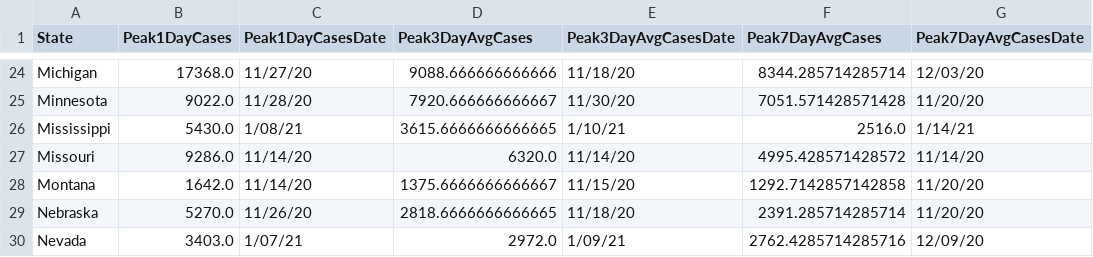
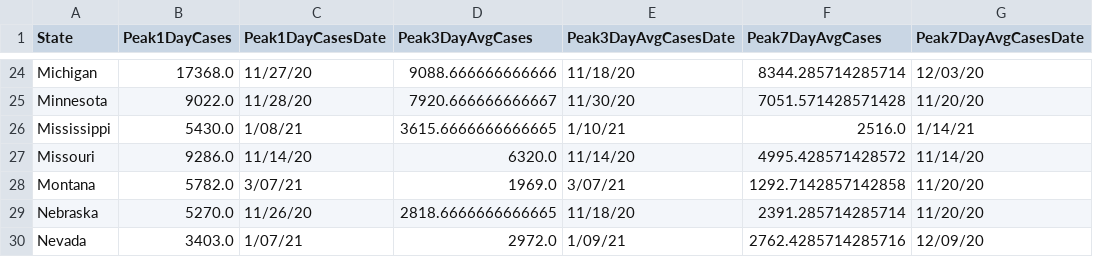
Before and after one commit to painmanagementcollaboratory/Rolling-Peak-COVID-Data-by-State, a CSV file: COVID-Peaks.csv, drawn as a sheet; only a part is shown, gaps mark what is left out; the diff names each change by its address in the sheet, - before the commit and + after, or states it on an @@ line.

```diff
--- a/COVID-Peaks.csv
+++ b/COVID-Peaks.csv
-B28 (Peak1DayCases): 1642.0
+B28 (Peak1DayCases): 5782.0
-C28 (Peak1DayCasesDate): 11/14/20
+C28 (Peak1DayCasesDate): 3/07/21
-D28 (Peak3DayAvgCases): 1375.6666666666667
+D28 (Peak3DayAvgCases): 1969.0
-E28 (Peak3DayAvgCasesDate): 11/15/20
+E28 (Peak3DayAvgCasesDate): 3/07/21
```
Also changed, not shown: data/COVID-19-Cases-USA-By-State.csv.
